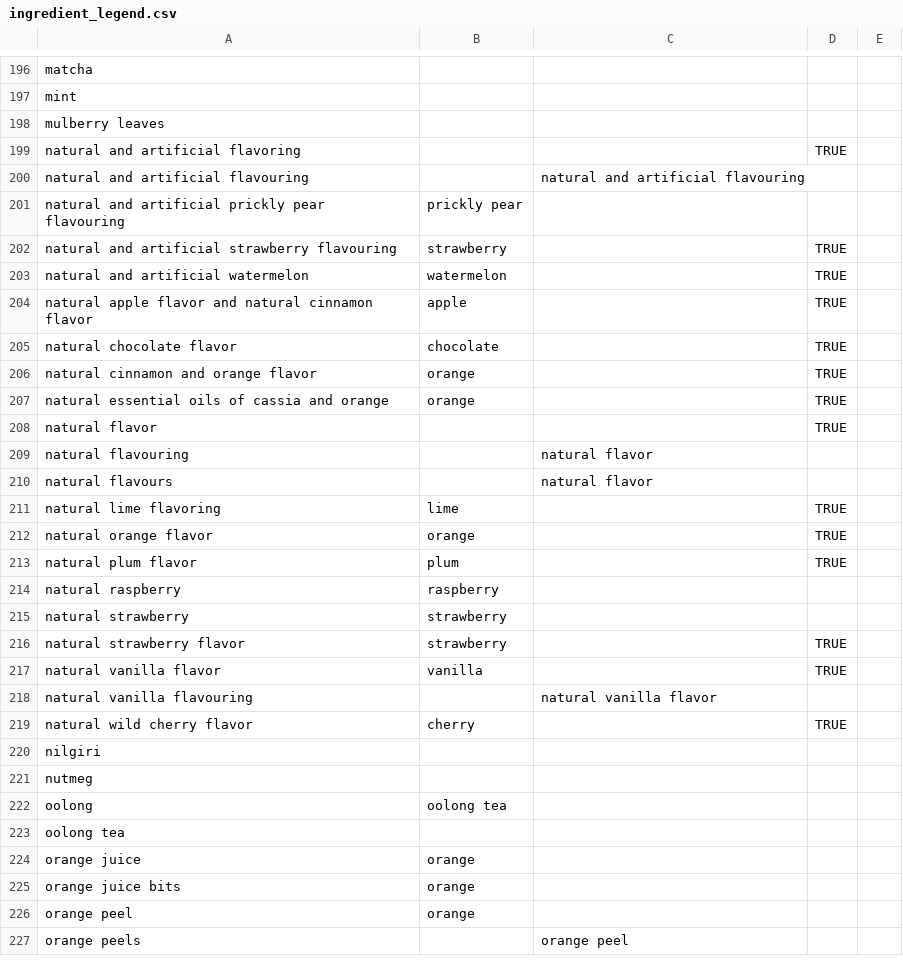
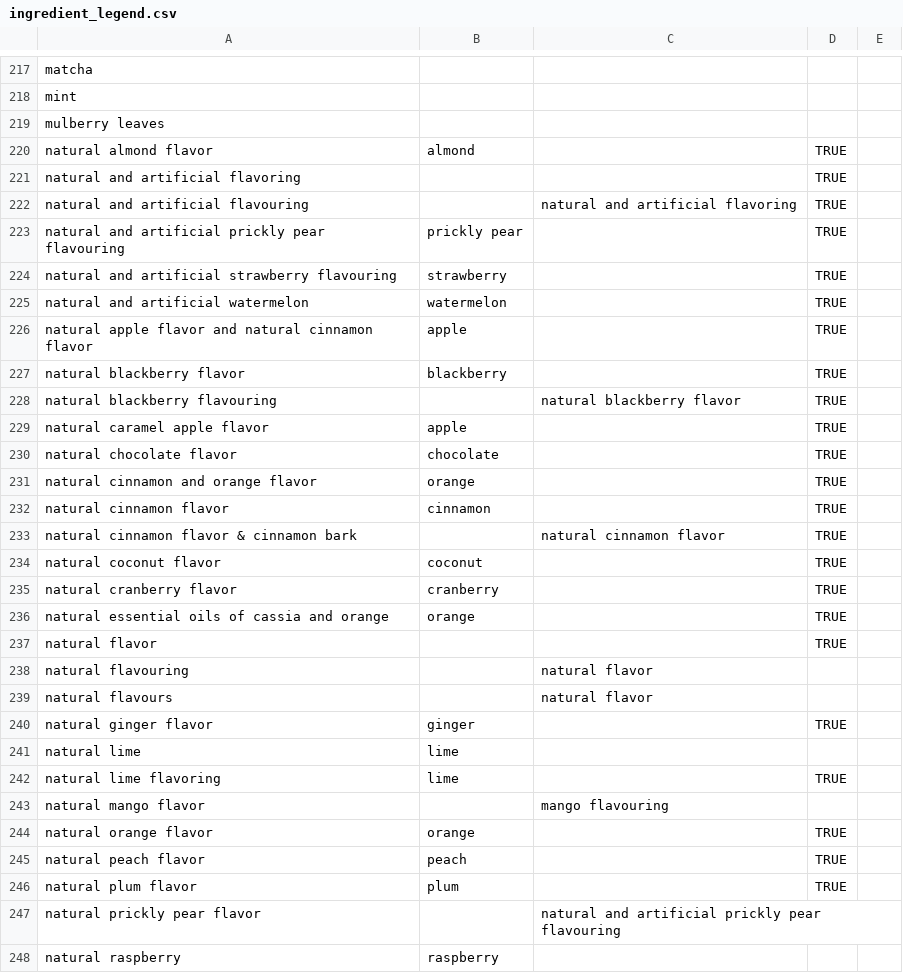
Before and after one commit to misingnoglic/tea_website, a CSV file: ingredient_legend.csv, drawn as a sheet; only a part is shown, gaps mark what is left out; the shorter side is filled out with more unchanged rows; the diff covers the shown part only.

```diff
--- a/ingredient_legend.csv
+++ b/ingredient_legend.csv
@@ -198,0 +220 @@ mulberry leaves,,,
+natural almond flavor,almond,,TRUE,
@@ -200,2 +222,2 @@ natural and artificial flavoring,,,TRUE
-natural and artificial flavouring,,natural and artificial flavouring,
-natural and artificial prickly pear flavouring,prickly pear,,
+natural and artificial flavouring,,natural and artificial flavoring,TRUE,
+natural and artificial prickly pear flavouring,prickly pear,,TRUE,
@@ -204,0 +227,3 @@ natural apple flavor and natural cinnamon flavor,apple,,TRUE
+natural blackberry flavor,blackberry,,TRUE,
+natural blackberry flavouring,,natural blackberry flavor,TRUE,
+natural caramel apple flavor,apple,,TRUE,
@@ -206,0 +232,4 @@ natural cinnamon and orange flavor,orange,,TRUE
+natural cinnamon flavor,cinnamon,,TRUE,
+natural cinnamon flavor & cinnamon bark,,natural cinnamon flavor,TRUE,
+natural coconut flavor,coconut,,TRUE,
+natural cranberry flavor,cranberry,,TRUE,
@@ -210,0 +240,2 @@ natural flavours,,natural flavor,
+natural ginger flavor,ginger,,TRUE,
+natural lime,lime,,,
@@ -211,0 +243 @@ natural lime flavoring,lime,,TRUE
+natural mango flavor,,mango flavouring,,
@@ -212,0 +245 @@ natural orange flavor,orange,,TRUE
+natural peach flavor,peach,,TRUE,
@@ -213,0 +247 @@ natural plum flavor,plum,,TRUE
+natural prickly pear flavor,,natural and artificial prickly pear flavouring,,
```
Also changed, not shown: 42 added rows, 1 moved row and 15 edited cells elsewhere in this file, 13 other files.
